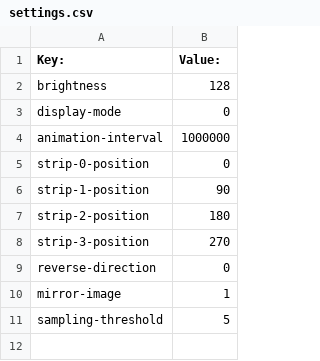
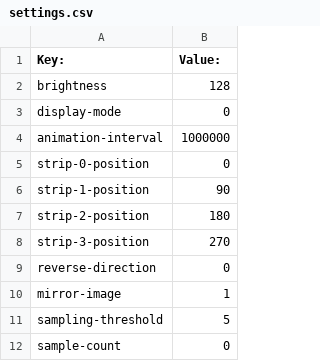
Before and after one commit to BikeBeamer/BikeBeamer, a CSV file: data/data/settings.csv, drawn as a sheet.

```diff
--- a/data/data/settings.csv
+++ b/data/data/settings.csv
@@ -11 +11,2 @@ mirror-image, 1
 sampling-threshold, 5
+sample-count, 0
```
Also changed, not shown: 4 other files.
